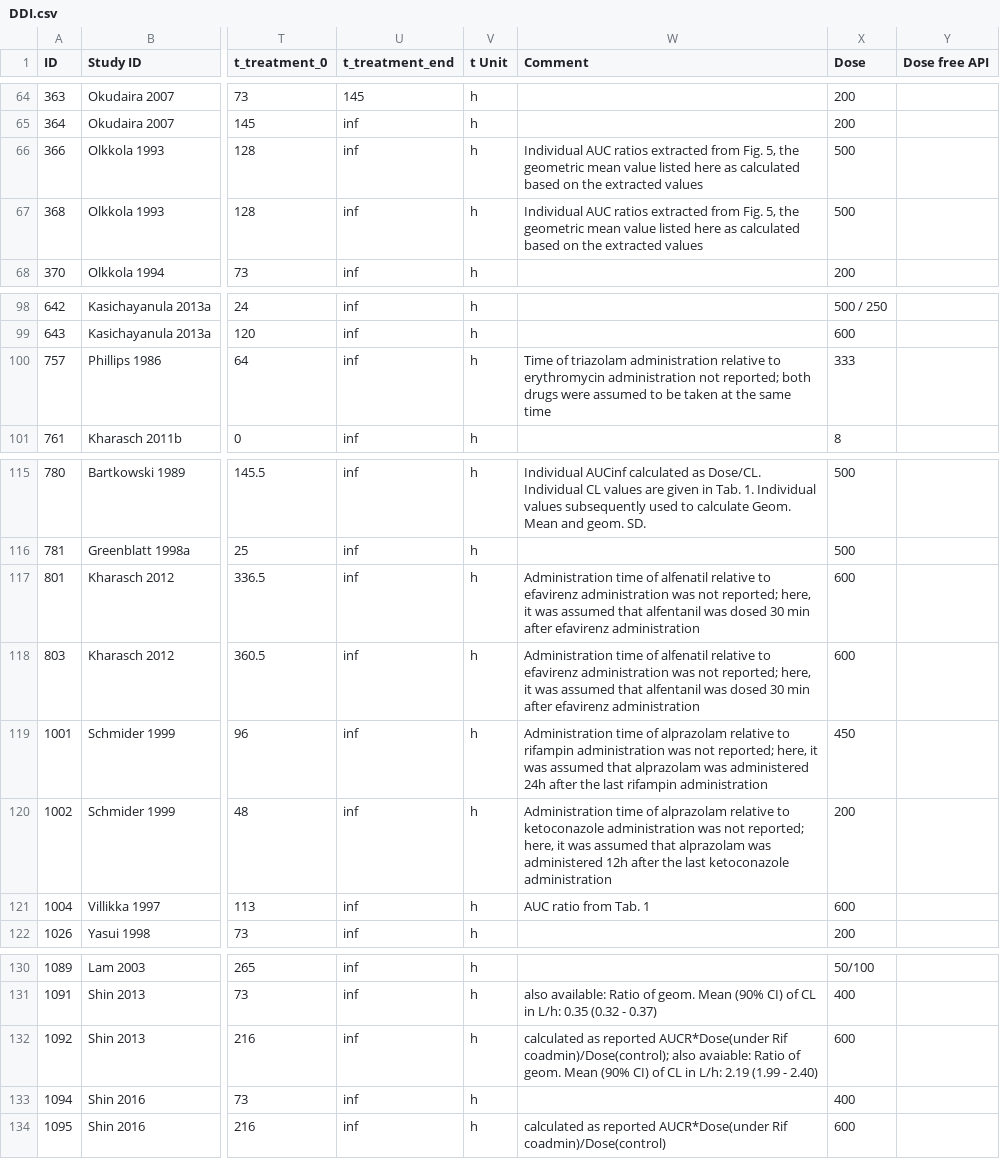
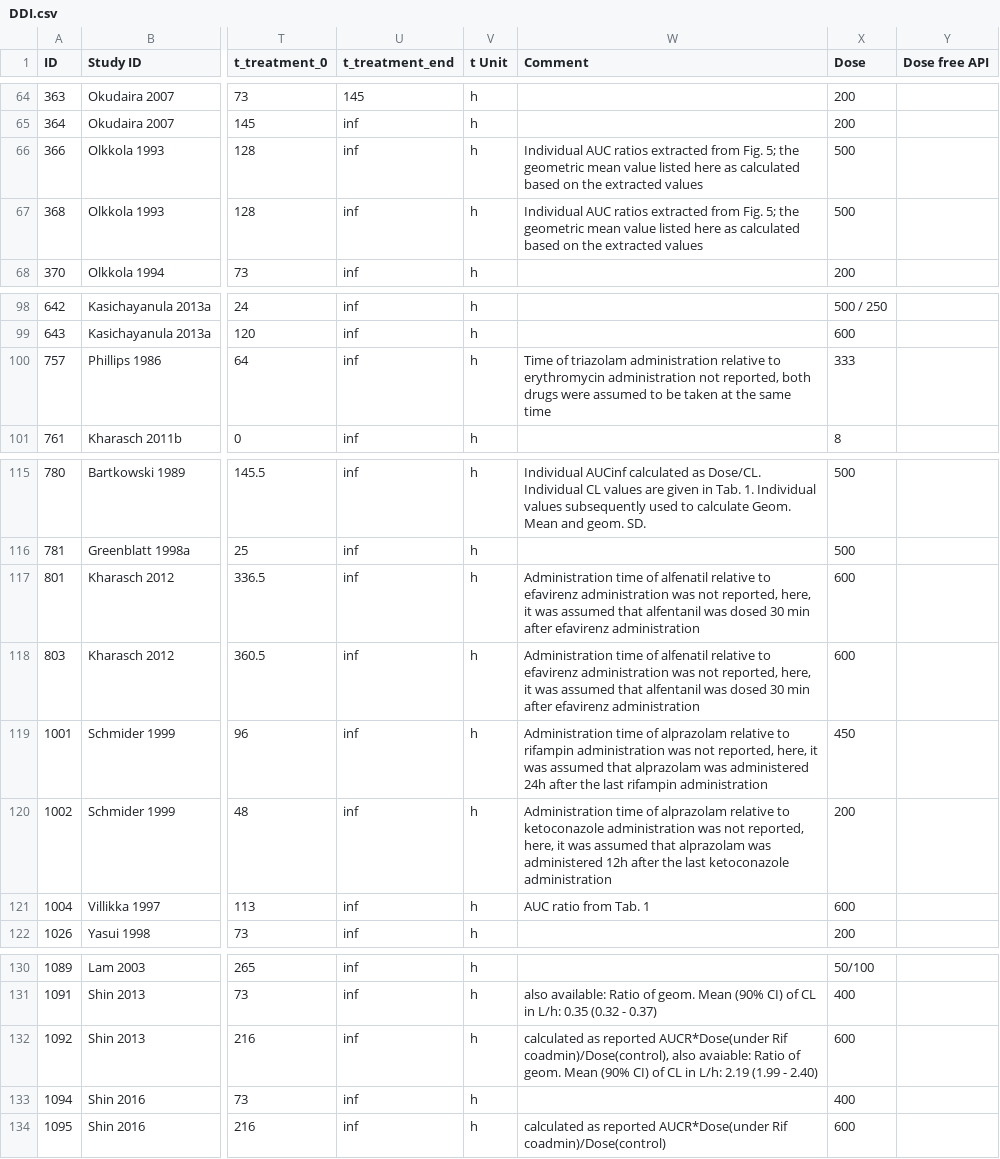
Before and after one commit to nina-nauwelaerts/Database-for-observed-data, a CSV file: DDI.csv, drawn as a sheet; only a part is shown, gaps mark what is left out; the diff names each change by its address in the sheet, - before the commit and + after, or states it on an @@ line.

```diff
--- a/DDI.csv
+++ b/DDI.csv
-W66:W67 (Comment): …from Fig. 5, the geometric…
+W66:W67 (Comment): …from Fig. 5; the geometric…
-W100 (Comment): …administration not reported; both drugs…
+W100 (Comment): …administration not reported, both drugs…
-W117:W118 (Comment): …was not reported; here, it…
+W117:W118 (Comment): …was not reported, here, it…
-W119 (Comment): …was not reported; here, it…
+W119 (Comment): …was not reported, here, it…
-W120 (Comment): …was not reported; here, it…
+W120 (Comment): …was not reported, here, it…
-W132 (Comment): …AUCR*Dose(under Rif coadmin)/Dose(control); also avaiable:…
+W132 (Comment): …AUCR*Dose(under Rif coadmin)/Dose(control), also avaiable:…
```
Also changed, not shown: 1 other file.
